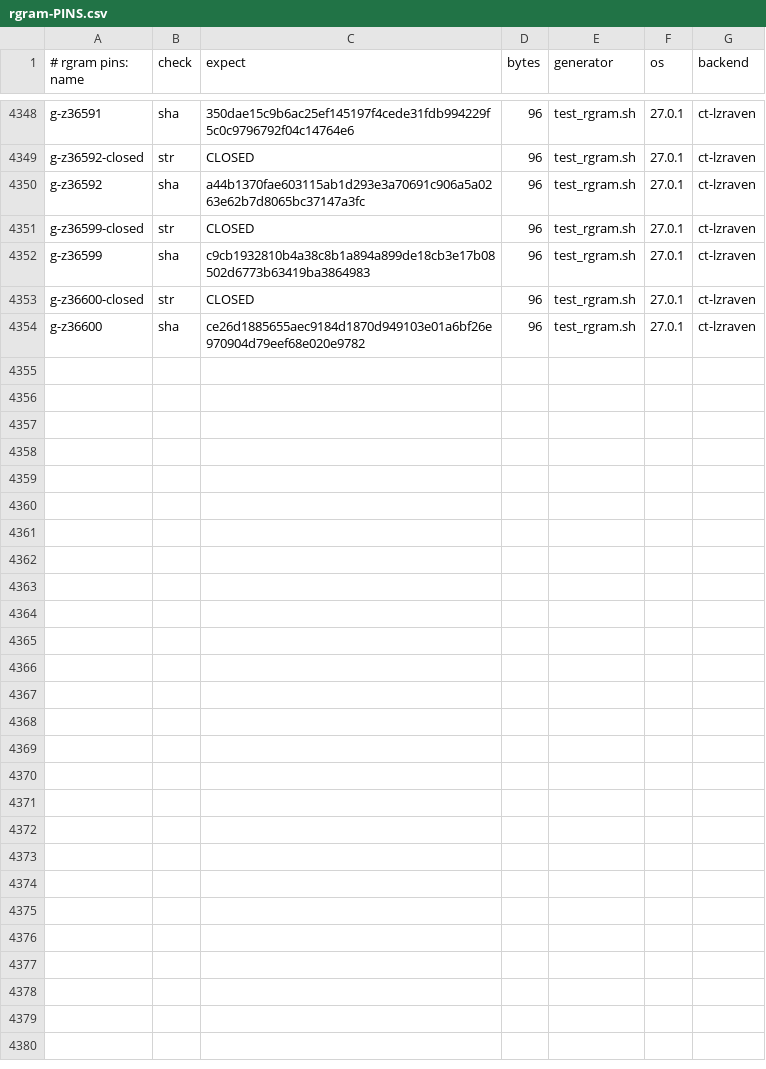
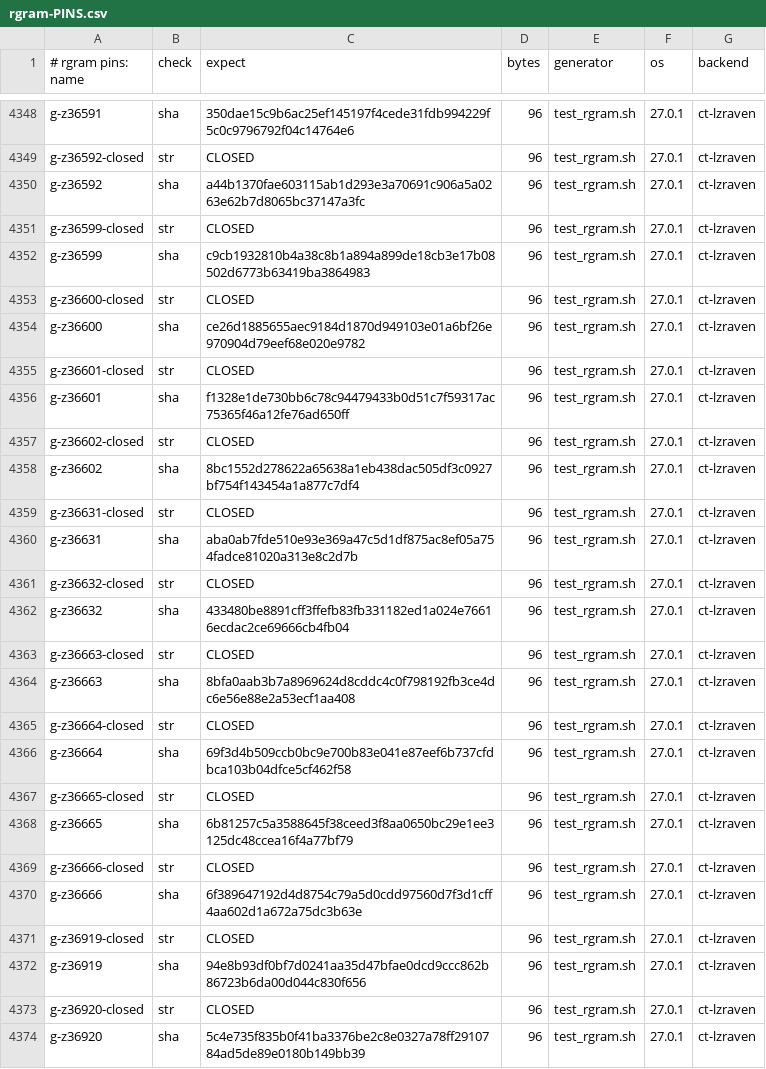
Before and after one commit to mrowlinson/applearchive-cleanroom, a CSV file: vectors/rgram-PINS.csv, drawn as a sheet; only a part is shown, gaps mark what is left out.

Commit message:
T10R56 36601..36920 320/320: A 4x16 + B 16x16, q=AM full, raw
Pins +10 (3833). RGRAM-GREEN + SMOKE-GREEN first-hand.

```diff
--- a/vectors/rgram-PINS.csv
+++ b/vectors/rgram-PINS.csv
@@ -4354 +4354,21 @@ g-z36600-closed,str,CLOSED,96,test_rgram.sh,27.0.1,ct-lzraven
 g-z36600,sha,ce26d1885655aec9184d1870d949103e01a6bf26e970904d79eef68e020e9782,96,test_rgram.sh,27.0.1,ct-lzraven
+g-z36601-closed,str,CLOSED,96,test_rgram.sh,27.0.1,ct-lzraven
+g-z36601,sha,f1328e1de730bb6c78c94479433b0d51c7f59317ac75365f46a12fe76ad650ff,96,test_rgram.sh,27.0.1,ct-lzraven
+g-z36602-closed,str,CLOSED,96,test_rgram.sh,27.0.1,ct-lzraven
+g-z36602,sha,8bc1552d278622a65638a1eb438dac505df3c0927bf754f143454a1a877c7df4,96,test_rgram.sh,27.0.1,ct-lzraven
+g-z36631-closed,str,CLOSED,96,test_rgram.sh,27.0.1,ct-lzraven
+g-z36631,sha,aba0ab7fde510e93e369a47c5d1df875ac8ef05a754fadce81020a313e8c2d7b,96,test_rgram.sh,27.0.1,ct-lzraven
+g-z36632-closed,str,CLOSED,96,test_rgram.sh,27.0.1,ct-lzraven
+g-z36632,sha,433480be8891cff3ffefb83fb331182ed1a024e76616ecdac2ce69666cb4fb04,96,test_rgram.sh,27.0.1,ct-lzraven
+g-z36663-closed,str,CLOSED,96,test_rgram.sh,27.0.1,ct-lzraven
+g-z36663,sha,8bfa0aab3b7a8969624d8cddc4c0f798192fb3ce4dc6e56e88e2a53ecf1aa408,96,test_rgram.sh,27.0.1,ct-lzraven
+g-z36664-closed,str,CLOSED,96,test_rgram.sh,27.0.1,ct-lzraven
+g-z36664,sha,69f3d4b509ccb0bc9e700b83e041e87eef6b737cfdbca103b04dfce5cf462f58,96,test_rgram.sh,27.0.1,ct-lzraven
+g-z36665-closed,str,CLOSED,96,test_rgram.sh,27.0.1,ct-lzraven
+g-z36665,sha,6b81257c5a3588645f38ceed3f8aa0650bc29e1ee3125dc48ccea16f4a77bf79,96,test_rgram.sh,27.0.1,ct-lzraven
+g-z36666-closed,str,CLOSED,96,test_rgram.sh,27.0.1,ct-lzraven
+g-z36666,sha,6f389647192d4d8754c79a5d0cdd97560d7f3d1cff4aa602d1a672a75dc3b63e,96,test_rgram.sh,27.0.1,ct-lzraven
+g-z36919-closed,str,CLOSED,96,test_rgram.sh,27.0.1,ct-lzraven
+g-z36919,sha,94e8b93df0bf7d0241aa35d47bfae0dcd9ccc862b86723b6da00d044c830f656,96,test_rgram.sh,27.0.1,ct-lzraven
+g-z36920-closed,str,CLOSED,96,test_rgram.sh,27.0.1,ct-lzraven
+g-z36920,sha,5c4e735f835b0f41ba3376be2c8e0327a78ff2910784ad5de89e0180b149bb39,96,test_rgram.sh,27.0.1,ct-lzraven
```
Also changed, not shown: 2 other files.
